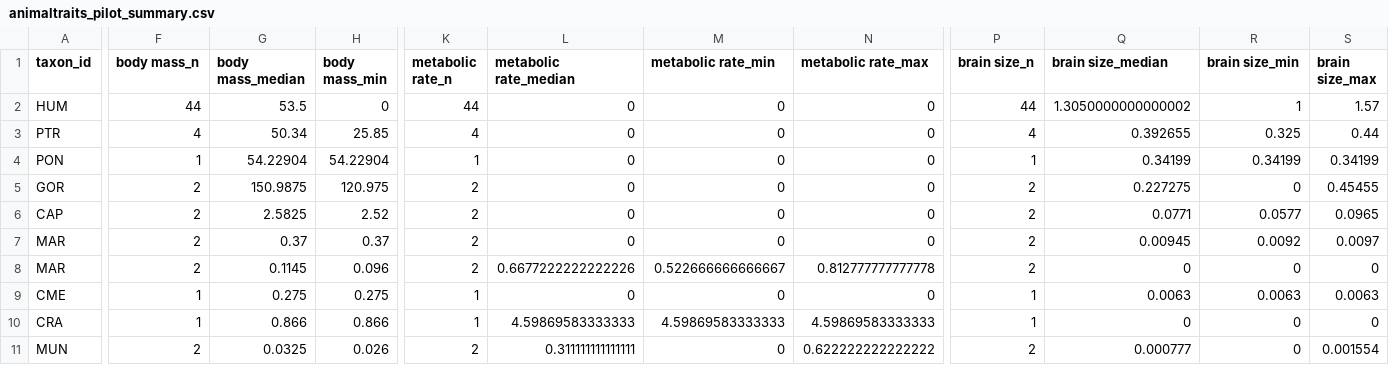
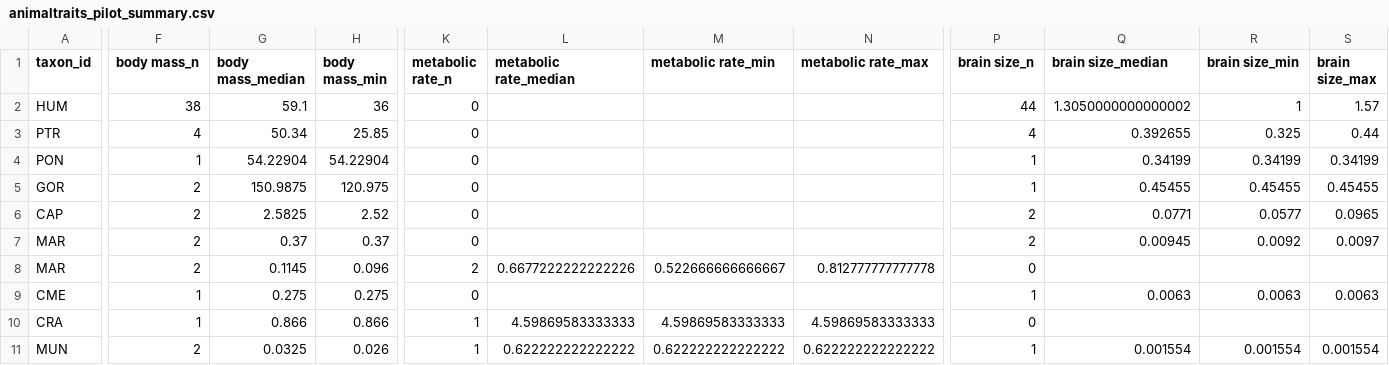
Before and after one commit to CochraneK/ARIS-GCA-Bees, a CSV file: papers/008-human-intelligence-bootstrap/data/animaltraits_pilot_summary.csv, drawn as a sheet; only a part is shown, gaps mark what is left out; the diff covers the shown part only; the diff names each change by its address in the sheet, - before the commit and + after, or states it on an @@ line.

Commit message:
Fix blank-value handling in AnimalTraits pilot summary

```diff
--- a/papers/008-human-intelligence-bootstrap/data/animaltraits_pilot_summary.csv
+++ b/papers/008-human-intelligence-bootstrap/data/animaltraits_pilot_summary.csv
-F2 (body mass_n): 44
+F2 (body mass_n): 38
-G2 (body mass_median): 53.5
+G2 (body mass_median): 59.1
-H2 (body mass_min): 0
+H2 (body mass_min): 36
-K2 (metabolic rate_n): 44
+K2 (metabolic rate_n): 0
-L2:L7 (metabolic rate_median): 0
+L2:L7 (metabolic rate_median): (empty)
-M2:M7 (metabolic rate_min): 0
+M2:M7 (metabolic rate_min): (empty)
-N2:N7 (metabolic rate_max): 0
+N2:N7 (metabolic rate_max): (empty)
-K3 (metabolic rate_n): 4
+K3 (metabolic rate_n): 0
-K4 (metabolic rate_n): 1
+K4 (metabolic rate_n): 0
-K5:K7 (metabolic rate_n): 2
+K5:K7 (metabolic rate_n): 0
-P5 (brain size_n): 2
+P5 (brain size_n): 1
-Q5 (brain size_median): 0.227275
+Q5 (brain size_median): 0.45455
-R5 (brain size_min): 0
+R5 (brain size_min): 0.45455
-P8 (brain size_n): 2
+P8 (brain size_n): 0
-Q8 (brain size_median): 0
+Q8 (brain size_median): (empty)
-R8 (brain size_min): 0
+R8 (brain size_min): (empty)
-S8 (brain size_max): 0
+S8 (brain size_max): (empty)
-K9 (metabolic rate_n): 1
+K9 (metabolic rate_n): 0
-L9 (metabolic rate_median): 0
+L9 (metabolic rate_median): (empty)
-M9 (metabolic rate_min): 0
+M9 (metabolic rate_min): (empty)
-N9 (metabolic rate_max): 0
+N9 (metabolic rate_max): (empty)
-P10 (brain size_n): 1
+P10 (brain size_n): 0
-Q10 (brain size_median): 0
+Q10 (brain size_median): (empty)
-R10 (brain size_min): 0
+R10 (brain size_min): (empty)
-S10 (brain size_max): 0
+S10 (brain size_max): (empty)
-K11 (metabolic rate_n): 2
+K11 (metabolic rate_n): 1
-L11 (metabolic rate_median): 0.311111111111111
+L11 (metabolic rate_median): 0.622222222222222
-M11 (metabolic rate_min): 0
+M11 (metabolic rate_min): 0.622222222222222
-P11 (brain size_n): 2
+P11 (brain size_n): 1
-Q11 (brain size_median): 0.000777
+Q11 (brain size_median): 0.001554
-R11 (brain size_min): 0
+R11 (brain size_min): 0.001554
```
Also changed, not shown: 14 edited cells elsewhere in this file.
